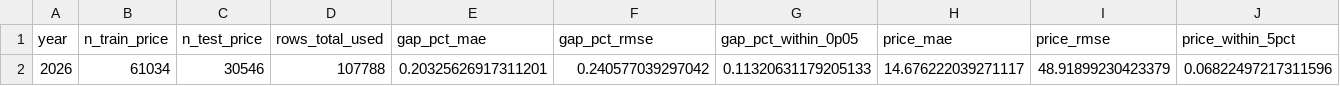
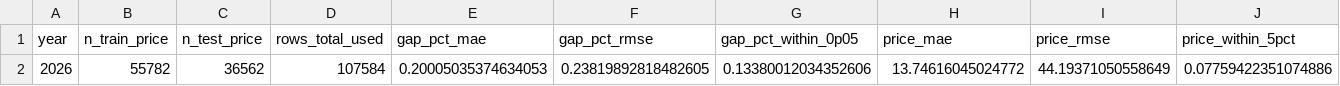
Before and after one commit to rsims55/football-ticket-tracker, a CSV file: reports/catboost_report_2026.csv, drawn as a sheet; only a part is shown; removed rows and columns are numbered as before the commit, all else as after; rows hold the shown columns only; the diff names each change by its address in the sheet, - before the commit and + after, or states it on an @@ line.

```diff
--- a/reports/catboost_report_2026.csv
+++ b/reports/catboost_report_2026.csv
-row 2: 2026 | 61034 | 30546 | 107788 | 0.20325626917311201 | 0.240577039297042 | 0.11320631179205133 | 14.676222039271117 | 48.91899230423379 | 0.06822497217311596
+row 2: 2026 | 55782 | 36562 | 107584 | 0.20005035374634053 | 0.23819892818482605 | 0.13380012034352606 | 13.74616045024772 | 44.19371050558649 | 0.07759422351074886
```
Also changed, not shown: reports/catboost_features.csv, 17 other files.
